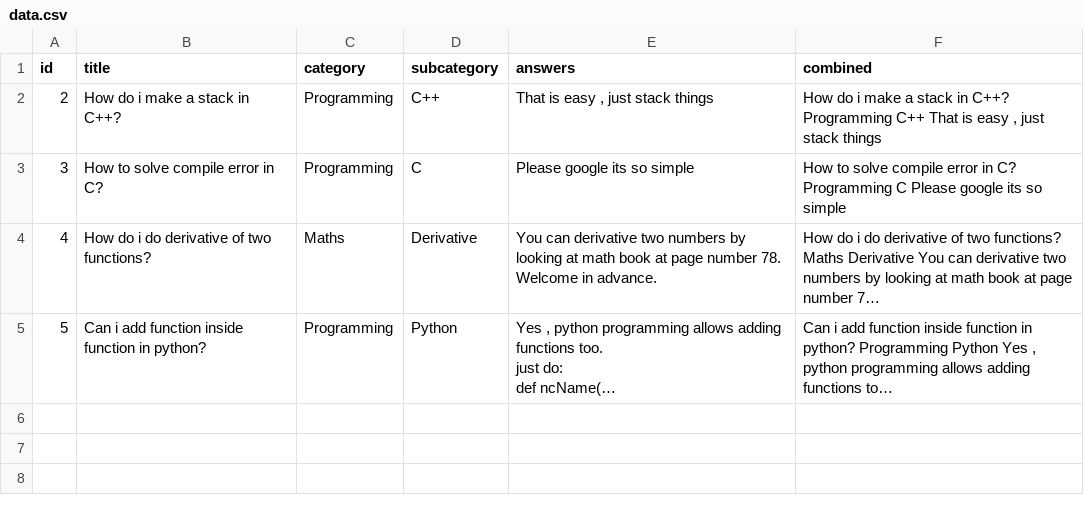
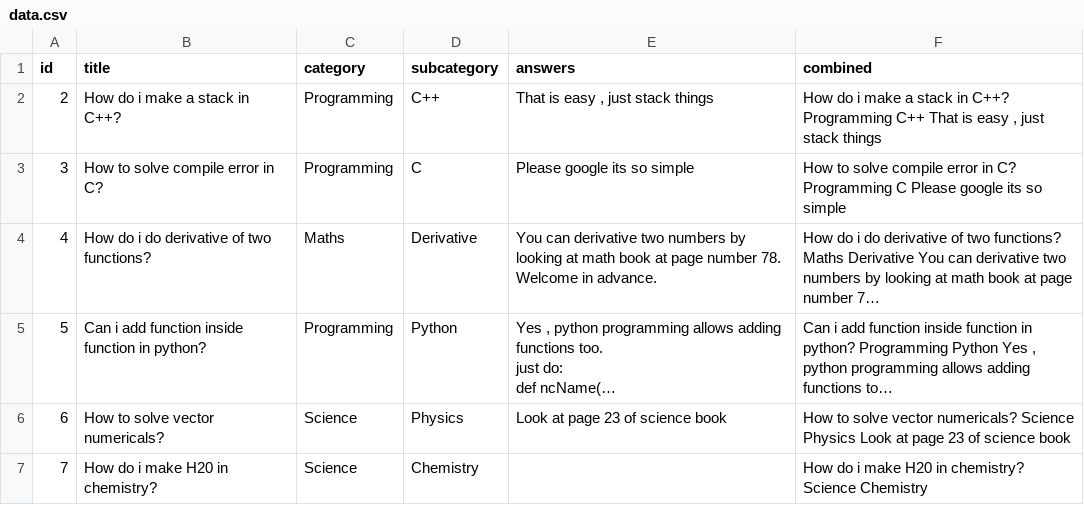
Before and after one commit to rohanjhanepal/DiscussionForum, a CSV file: forum/data.csv, drawn as a sheet; long unchanged cells end in …; the diff names each change by its address in the sheet, - before the commit and + after, or states it on an @@ line.

```diff
--- a/forum/data.csv
+++ b/forum/data.csv
+row 6: 6 | How to solve vector numericals? | Science | Physics | Look at page 23 of science book | How to solve vector numericals? Science Physics Look at page 23 of science book
+row 7: 7 | How do i make H20 in chemistry? | Science | Chemistry |  | How do i make H20 in chemistry? Science Chemistry
```
Also changed, not shown: 9 other files.
